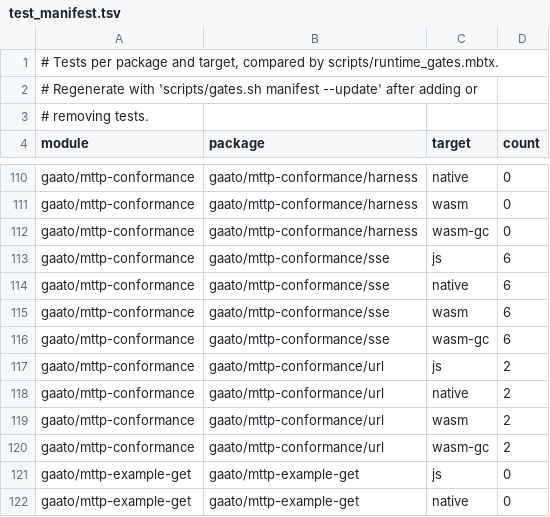
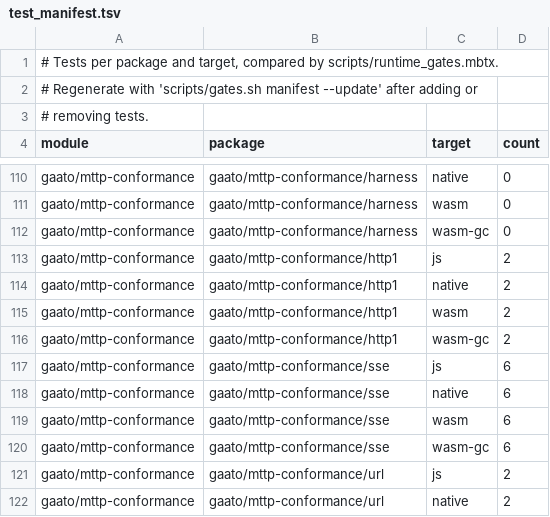
Before and after one commit to gaato/mttp, a TSV file: scripts/test_manifest.tsv, drawn as a sheet; only a part is shown, gaps mark what is left out; the shorter side is filled out with more unchanged rows.

Commit message:
Check the HTTP/1 codec against llhttp's and WPT's test data
Every HTTP/1 vector so far was written by us, so a misreading of RFC 9112
shared by the codec and its corpus would pass. This imports cases written
by others: llhttp's request and response tests (nodejs/llhttp 0ae8c68)
and the response parsing tables of web-platform-tests' fetch/h1-parsing
and fetch/content-length (wpt e58225a, the commit the URL data already
uses). Each case runs through the conformance module on all four targets,
read whole, split in two at every offset, one byte at a time and cut
after every CR.

scripts/gen_vectors.mbtx, which the GENERATED headers named but which did
not exist, now exists: its url and cookie steps rewrite the existing URL
and http-state files byte for byte from their pinned sources, and its
llhttp and wpt-fetch steps copy the upstream cases verbatim into
conformance/data/. The generate step turns that data into
conformance/src/http1/*_vectors_test.mbt without a checkout or network,
so the static gates rerun it with --check.

llhttp's callback logs and WPT's expectation tables become the reading
mttp's codec should give: start line, fields, body, trailers, completion,
and a refusal kind or the end of the connection. HTTP/1.1 requests
without Host get one, since RFC 9112 makes a server refuse them and the
cases are about something else.

conformance/data/h1_differences.txt lists, with reasons, the 89 cases
where mttp's documented strictness answers otherwise: llhttp's lenient
modes, an empty line before a status line, a target with a fragment,
Content-Length lists and invalid values that fetch tolerates, colons WPT
calls invalid that RFC 5234 makes VCHAR, and status codes outside
100-599. These run too and fail if mttp starts agreeing with the source.
Callback-only cases (pause, skip-body, llhttp_finish), RTSP, ICE and the
HTTP/2 preface are skipped and counted. No case showed a codec bug.

```diff
--- a/scripts/test_manifest.tsv
+++ b/scripts/test_manifest.tsv
@@ -112,2 +112,6 @@ gaato/mttp-conformance	gaato/mttp-conformance/harness	wasm	0
 gaato/mttp-conformance	gaato/mttp-conformance/harness	wasm-gc	0
+gaato/mttp-conformance	gaato/mttp-conformance/http1	js	2
+gaato/mttp-conformance	gaato/mttp-conformance/http1	native	2
+gaato/mttp-conformance	gaato/mttp-conformance/http1	wasm	2
+gaato/mttp-conformance	gaato/mttp-conformance/http1	wasm-gc	2
 gaato/mttp-conformance	gaato/mttp-conformance/sse	js	6
```
Also changed, not shown: 16 other files.
